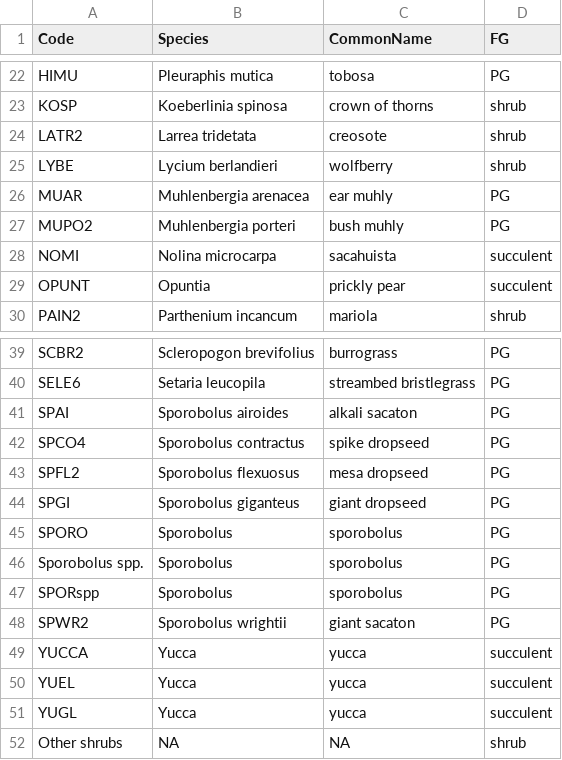
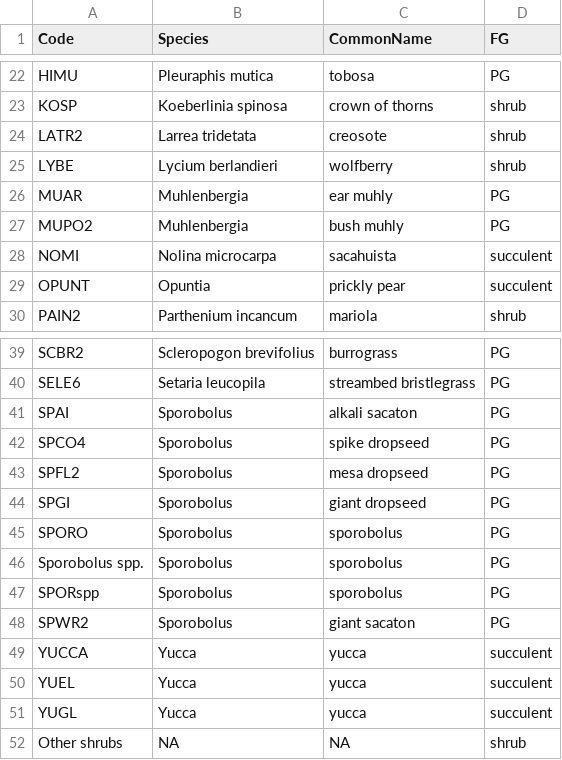
Before and after one commit to aheller829/VegMapScripts, a CSV file: VegMapScripts/speciesjoin_fg.csv, drawn as a sheet; only a part is shown, gaps mark what is left out.

```diff
--- a/VegMapScripts/speciesjoin_fg.csv
+++ b/VegMapScripts/speciesjoin_fg.csv
@@ -25,4 +25,4 @@ LATR2,Larrea tridetata,creosote,shrub
 LYBE,Lycium berlandieri,wolfberry,shrub
-MUAR,Muhlenbergia arenacea,ear muhly,PG
-MUPO2,Muhlenbergia porteri,bush muhly,PG
+MUAR,Muhlenbergia,ear muhly,PG
+MUPO2,Muhlenbergia,bush muhly,PG
 NOMI,Nolina microcarpa,sacahuista,succulent
@@ -40,6 +40,6 @@ SCBR2,Scleropogon brevifolius,burrograss,PG
 SELE6,Setaria leucopila,streambed bristlegrass,PG
-SPAI,Sporobolus airoides,alkali sacaton,PG
-SPCO4,Sporobolus contractus,spike dropseed,PG
-SPFL2,Sporobolus flexuosus,mesa dropseed,PG
-SPGI,Sporobolus giganteus,giant dropseed,PG
+SPAI,Sporobolus,alkali sacaton,PG
+SPCO4,Sporobolus,spike dropseed,PG
+SPFL2,Sporobolus,mesa dropseed,PG
+SPGI,Sporobolus,giant dropseed,PG
 SPORO,Sporobolus,sporobolus,PG
@@ -47,3 +47,3 @@ Sporobolus spp.,Sporobolus,sporobolus,PG
 SPORspp,Sporobolus,sporobolus,PG
-SPWR2,Sporobolus wrightii,giant sacaton,PG
+SPWR2,Sporobolus,giant sacaton,PG
 YUCCA,Yucca,yucca,succulent
```
Also changed, not shown: VegMapScripts/at1915_sitetype_manuallymatched.csv, 6 other files.
